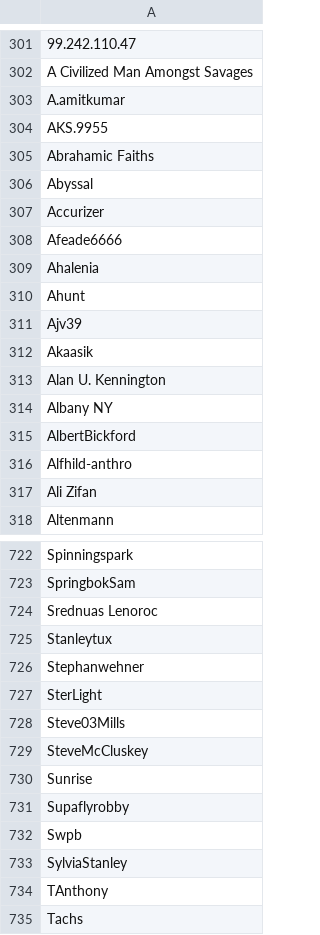
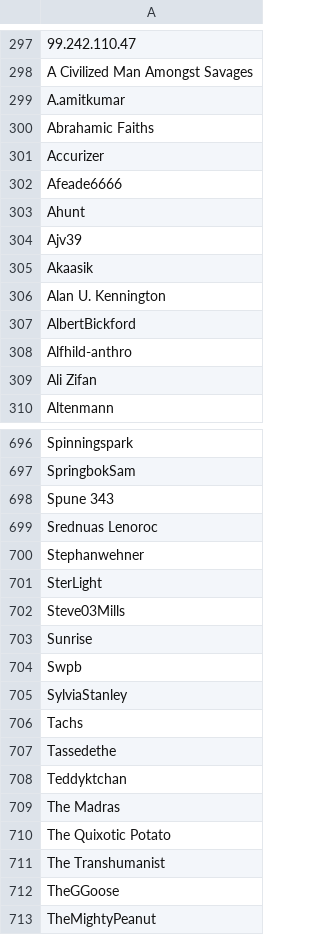
Before and after one commit to giovannipro/wikimole, a CSV file: data/edits/editors_15.csv, drawn as a sheet; only a part is shown, gaps mark what is left out; the shorter side is filled out with more unchanged rows; the diff covers the shown part only.

```diff
--- a/data/edits/editors_15.csv
+++ b/data/edits/editors_15.csv
@@ -303,8 +299,5 @@ A Civilized Man Amongst Savages,
 A.amitkumar,
-AKS.9955,
 Abrahamic Faiths,
-Abyssal,
 Accurizer,
 Afeade6666,
-Ahalenia,
 Ahunt,
@@ -313,3 +306,2 @@ Akaasik,
 Alan U. Kennington,
-Albany NY,
 AlbertBickford,
@@ -723,4 +697,4 @@ Spinningspark,
 SpringbokSam,
+Spune 343,
 Srednuas Lenoroc,
-Stanleytux,
 Stephanwehner,
@@ -728,8 +702,5 @@ SterLight,
 Steve03Mills,
-SteveMcCluskey,
 Sunrise,
-Supaflyrobby,
 Swpb,
 SylviaStanley,
-TAnthony,
 Tachs,
```
Also changed, not shown: 29 added rows, 51 removed rows and 4 edited cells elsewhere in this file, data/edits/edited_articles_14.csv, data/edits/edited_articles_15.csv, 8 other files.
